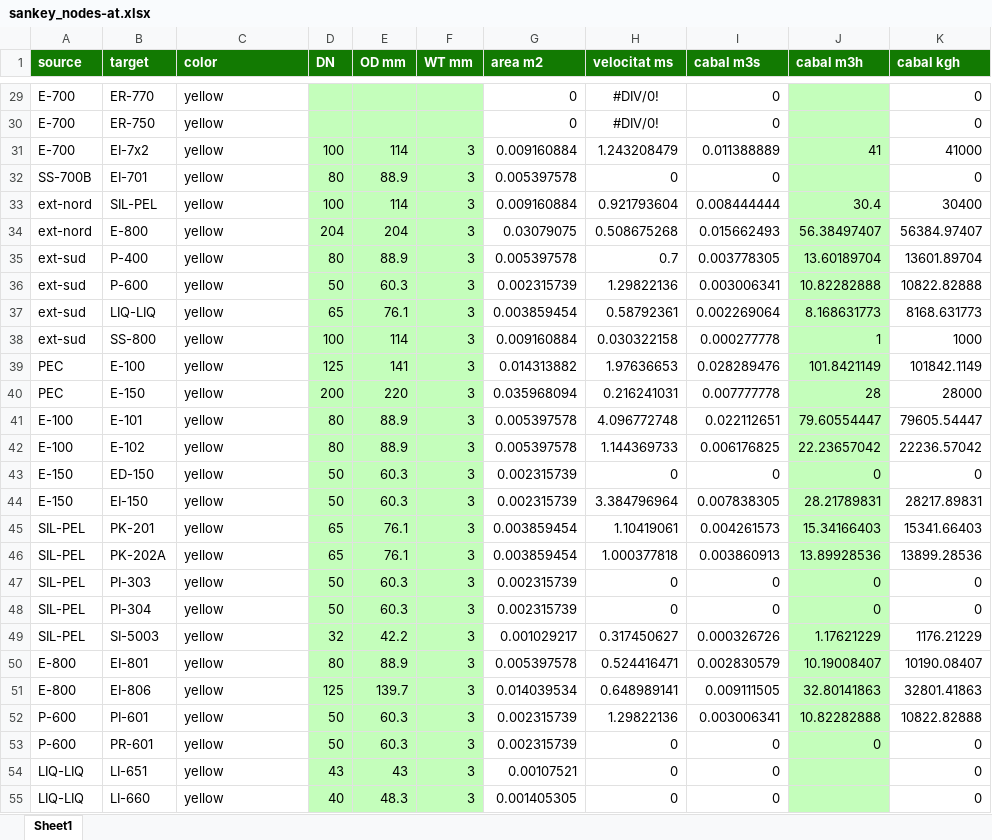
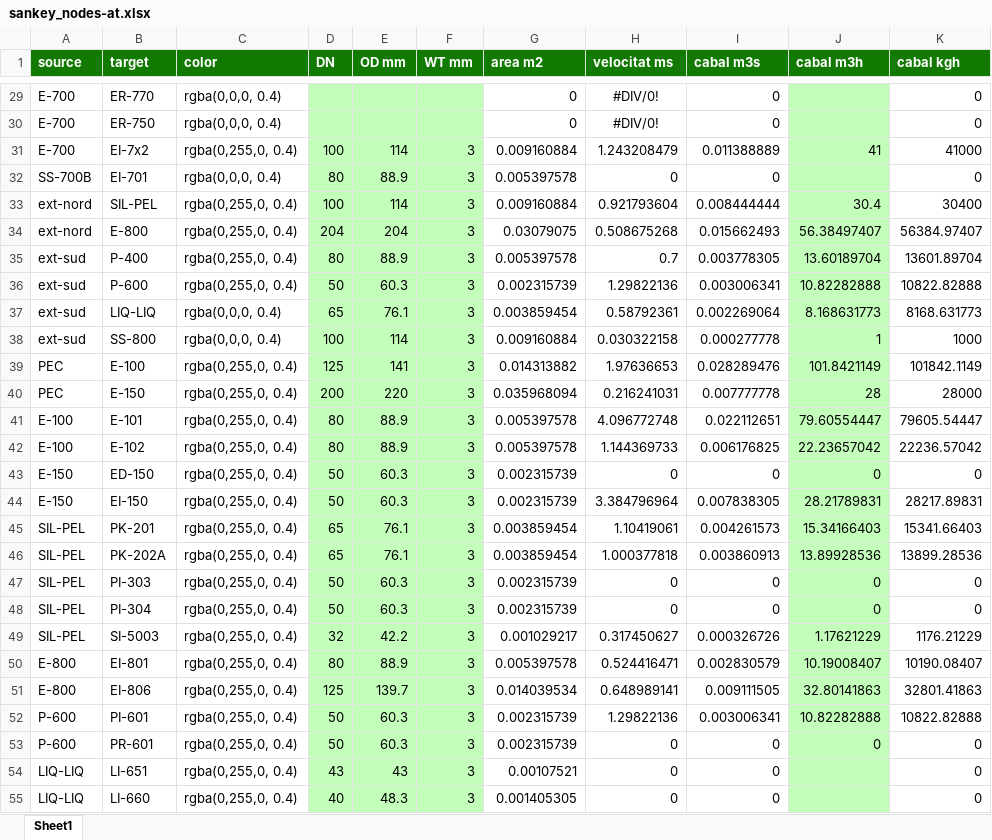
Before and after one commit to LeoDaVinci16/sxs, an Excel workbook: data/sankey/sankey_nodes-at.xlsx, sheet Sheet1, drawn as a sheet; only a part is shown, gaps mark what is left out; values as stored, in another font and other column widths than the file's, no borders; the diff covers the shown part only; the diff names each change by its address in the sheet, - before the commit and + after, or states it on an @@ line.

```diff
--- a/data/sankey/sankey_nodes-at.xlsx (sheet Sheet1)
+++ b/data/sankey/sankey_nodes-at.xlsx (sheet Sheet1)
-C29:C30 (color): yellow
+C29:C30 (color): rgba(0,0,0, 0.4)
-C31 (color): yellow
+C31 (color): rgba(0,255,0, 0.4)
-C32 (color): yellow
+C32 (color): rgba(0,0,0, 0.4)
-C33:C36 (color): yellow
+C33:C36 (color): rgba(0,255,0, 0.4)
-C37:C38 (color): yellow
+C37:C38 (color): rgba(0,0,0, 0.4)
-C39:C55 (color): yellow
+C39:C55 (color): rgba(0,255,0, 0.4)
```
Also changed, not shown: 44 edited cells elsewhere in this sheet, data/sankey/sankey_nodes-ste.xlsx, 10 other files.
